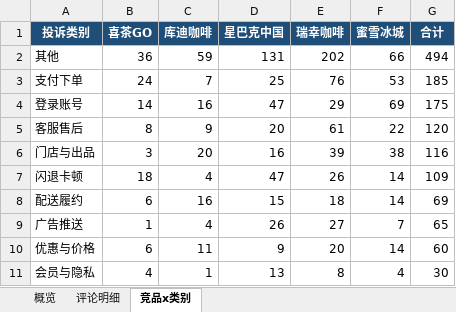
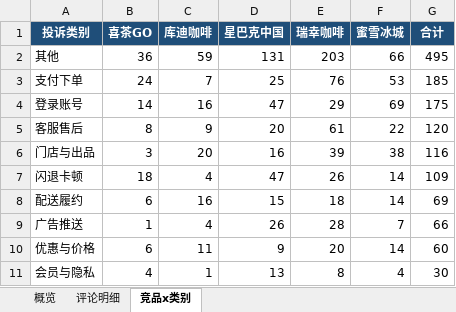
Before and after one commit to EGG-ZERO/appstore-voc-radar, an Excel workbook: reports/竞品VOC周报.xlsx, sheet 竞品x类别, drawn as a sheet; values as stored, in another font and other column widths than the file's, no borders; the diff names each change by its address in the sheet, - before the commit and + after, or states it on an @@ line.

```diff
--- a/reports/竞品VOC周报.xlsx (sheet 竞品x类别)
+++ b/reports/竞品VOC周报.xlsx (sheet 竞品x类别)
-E2 (瑞幸咖啡): 202
+E2 (瑞幸咖啡): 203
-G2 (合计): 494
+G2 (合计): 495
-E9 (瑞幸咖啡): 27
+E9 (瑞幸咖啡): 28
-G9 (合计): 65
+G9 (合计): 66
```
Also changed, not shown: sheet 评论明细, sheet 概览, 4 other files.
